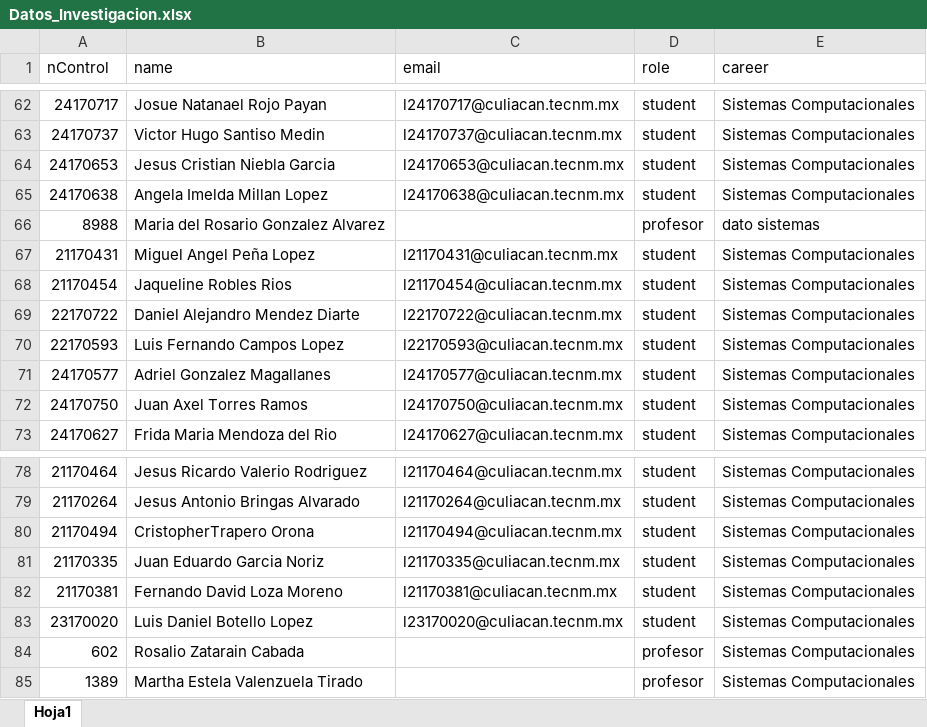
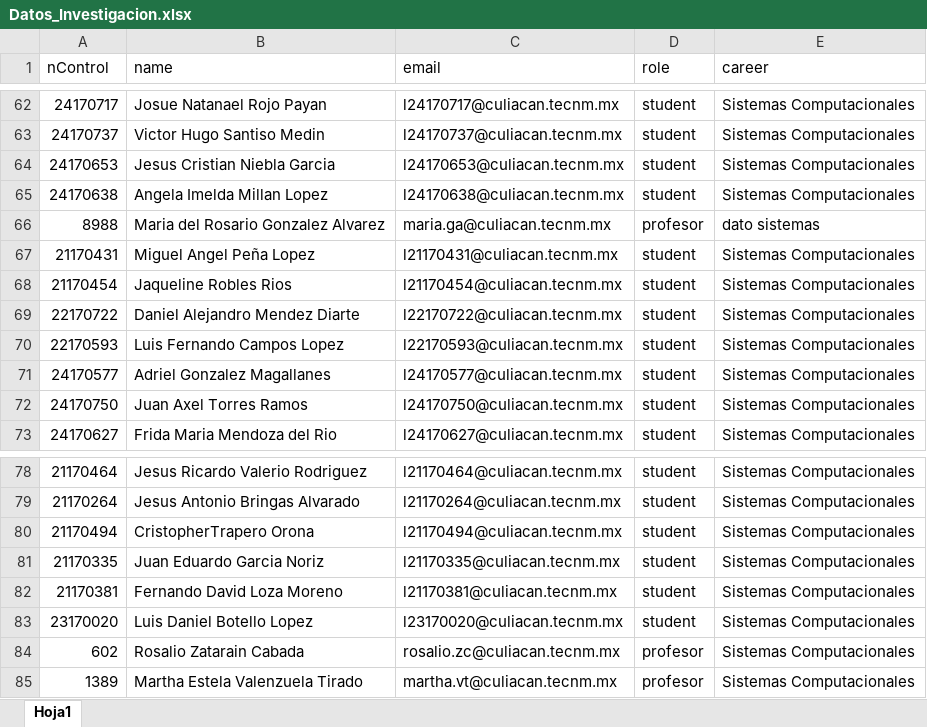
Before and after one commit to ManuelAleman/itc_face_recognition, an Excel workbook: Datos_Investigacion.xlsx, sheet Hoja1, drawn as a sheet; only a part is shown, gaps mark what is left out; values as stored, in another font and other column widths than the file's, no borders; the diff names each change by its address in the sheet, - before the commit and + after, or states it on an @@ line.

```diff
--- a/Datos_Investigacion.xlsx (sheet Hoja1)
+++ b/Datos_Investigacion.xlsx (sheet Hoja1)
-C66 (email): (empty)
+C66 (email): maria.ga@culiacan.tecnm.mx
-C84 (email): (empty)
+C84 (email): rosalio.zc@culiacan.tecnm.mx
-C85 (email): (empty)
+C85 (email): martha.vt@culiacan.tecnm.mx
```
Also changed, not shown: 2 other files.
